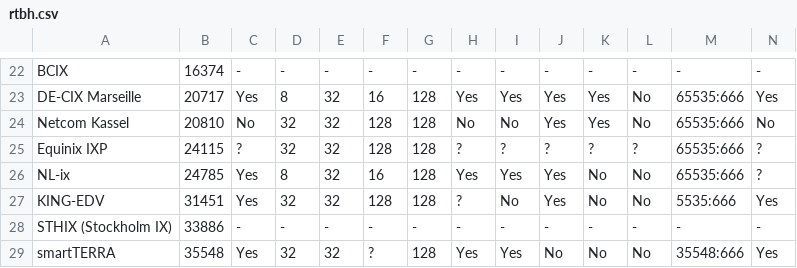
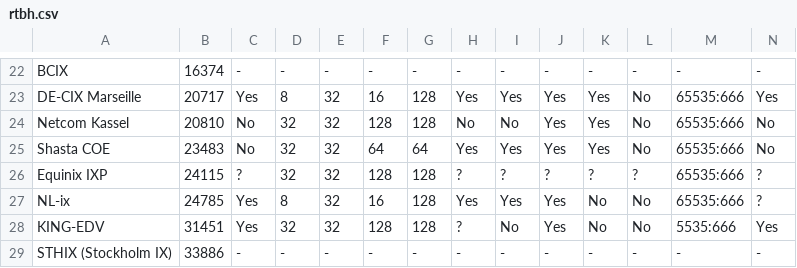
Before and after one commit to Remotely-Triggered-Black-Hole/rtbh, a CSV file: rtbh.csv, drawn as a sheet; only a part is shown, gaps mark what is left out; the shorter side is filled out with more unchanged rows; rows hold the shown columns only; the diff names each change by its address in the sheet, - before the commit and + after, or states it on an @@ line.

```diff
--- a/rtbh.csv
+++ b/rtbh.csv
+row 25: Shasta COE | 23483 | No | 32 | 32 | 64 | 64 | Yes | Yes | Yes | Yes | No | 65535:666 | No
```
Also changed, not shown: 3 other files.
